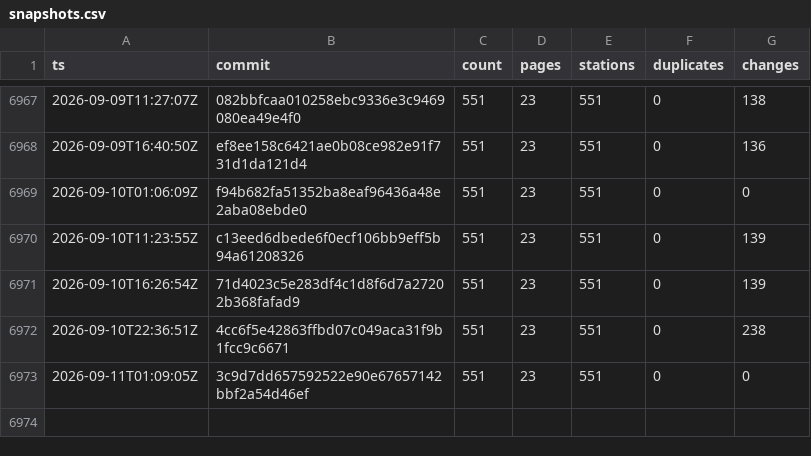
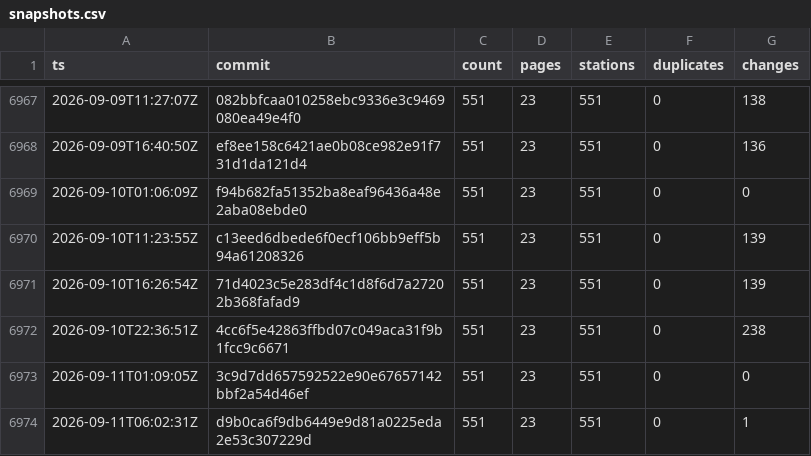
Before and after one commit to stefanb/goriva-data, a CSV file: history/snapshots.csv, drawn as a sheet; only a part is shown, gaps mark what is left out.

```diff
--- a/history/snapshots.csv
+++ b/history/snapshots.csv
@@ -6973 +6973,2 @@ ts,commit,count,pages,stations,duplicates,changes
 2026-09-11T01:09:05Z,3c9d7dd657592522e90e67657142bbf2a54d46ef,551,23,551,0,0
+2026-09-11T06:02:31Z,d9b0ca6f9db6449e9d81a0225eda2e53c307229d,551,23,551,0,1
```
Also changed, not shown: 2 other files.
